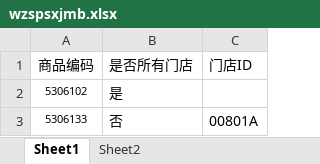
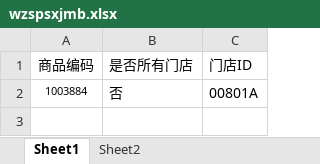
Before and after one commit to wujianlonglong/axsh, an Excel workbook: src/main/resources/xls_template/wzspsxjmb.xlsx, sheet Sheet1, drawn as a sheet; values as stored, in another font and other column widths than the file's, no borders; removed rows and columns are numbered as before the commit, all else as after; the diff names each change by its address in the sheet, - before the commit and + after, or states it on an @@ line.

```diff
--- a/src/main/resources/xls_template/wzspsxjmb.xlsx (sheet Sheet1)
+++ b/src/main/resources/xls_template/wzspsxjmb.xlsx (sheet Sheet1)
-row 2: 5306102 | 是
-A2 (商品编码): 5306133
+A2 (商品编码): 1003884
```
Also changed, not shown: 2 other files.
